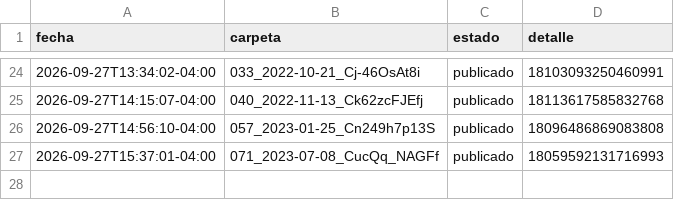
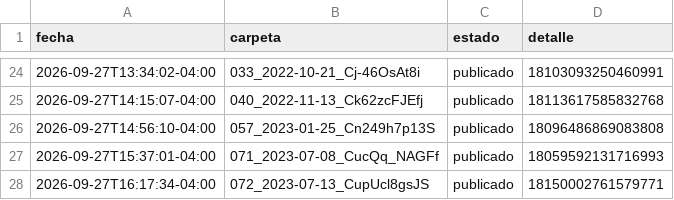
Before and after one commit to brolly30/hatico-reels, a CSV file: publicados.csv, drawn as a sheet; only a part is shown, gaps mark what is left out.

```diff
--- a/publicados.csv
+++ b/publicados.csv
@@ -27 +27,2 @@ fecha,carpeta,estado,detalle
 2026-09-27T15:37:01-04:00,071_2023-07-08_CucQq_NAGFf,publicado,18059592131716993
+2026-09-27T16:17:34-04:00,072_2023-07-13_CupUcl8gsJS,publicado,18150002761579771
```
